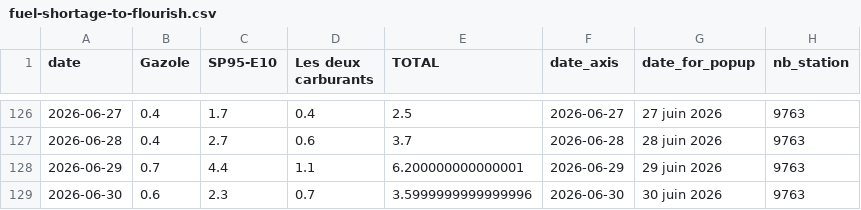
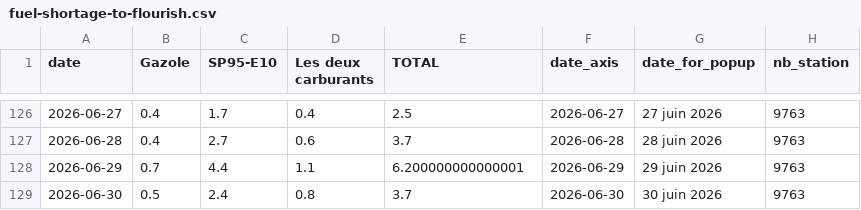
Before and after one commit to mthlht/fuel-price-tracker, a CSV file: data/fuel-shortage-to-flourish.csv, drawn as a sheet; only a part is shown, gaps mark what is left out.

```diff
--- a/data/fuel-shortage-to-flourish.csv
+++ b/data/fuel-shortage-to-flourish.csv
@@ -128,2 +128,2 @@ date,Gazole,SP95-E10,Les deux carburants,TOTAL,date_axis,date_for_popup,nb_stati
 2026-06-29,0.7,4.4,1.1,6.200000000000001,2026-06-29,29 juin 2026,9763
-2026-06-30,0.6,2.3,0.7,3.5999999999999996,2026-06-30,30 juin 2026,9763
+2026-06-30,0.5,2.4,0.8,3.7,2026-06-30,30 juin 2026,9763
```
Also changed, not shown: 4 other files.
